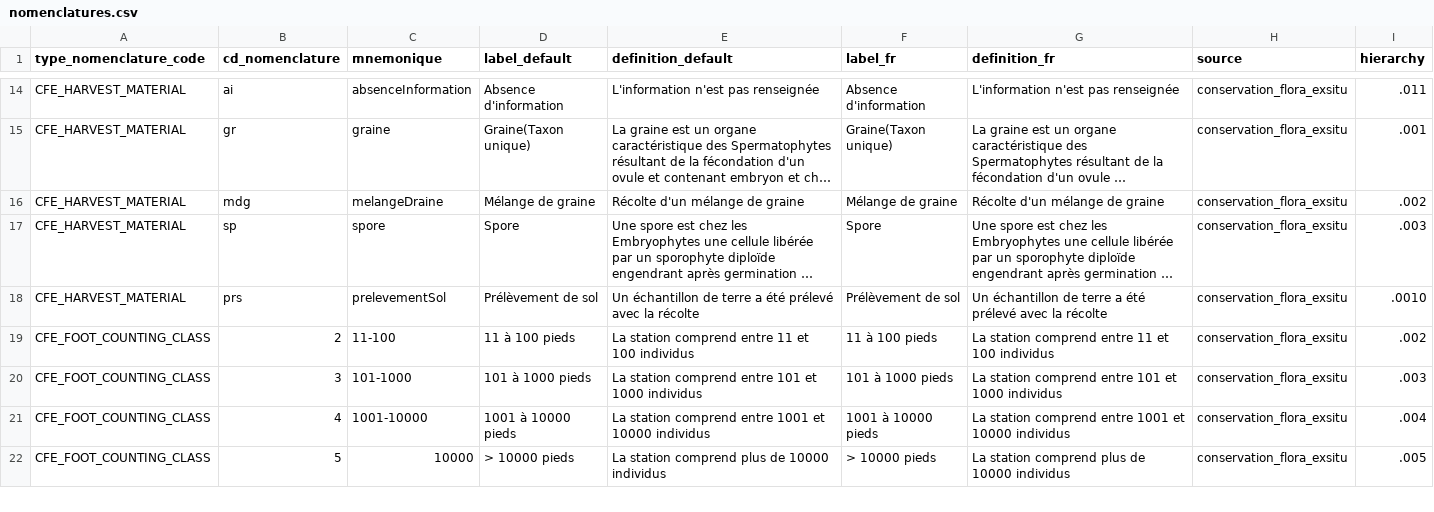
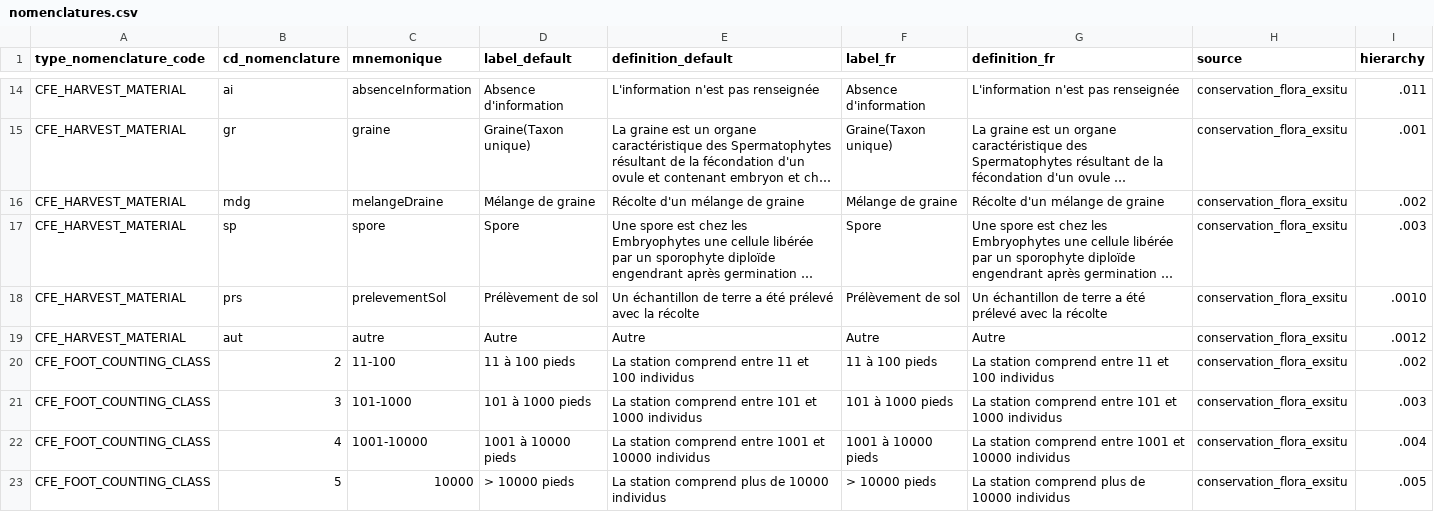
Before and after one commit to cbn-alpin/gn_module_conservation_flora_exsitu, a CSV file: backend/gn_module_conservation_flora_exsitu/migrations/data/nomenclatures.csv, drawn as a sheet; only a part is shown, gaps mark what is left out; long unchanged cells end in …; the diff names each change by its address in the sheet, - before the commit and + after, or states it on an @@ line.

Commit message:
chore(data): update nomenclatures in CSV file(add <Autre> value)

```diff
--- a/backend/gn_module_conservation_flora_exsitu/migrations/data/nomenclatures.csv
+++ b/backend/gn_module_conservation_flora_exsitu/migrations/data/nomenclatures.csv
+row 19: CFE_HARVEST_MATERIAL | aut | autre | Autre | Autre | Autre | Autre | conservation_flora_exsitu | .0012
```
